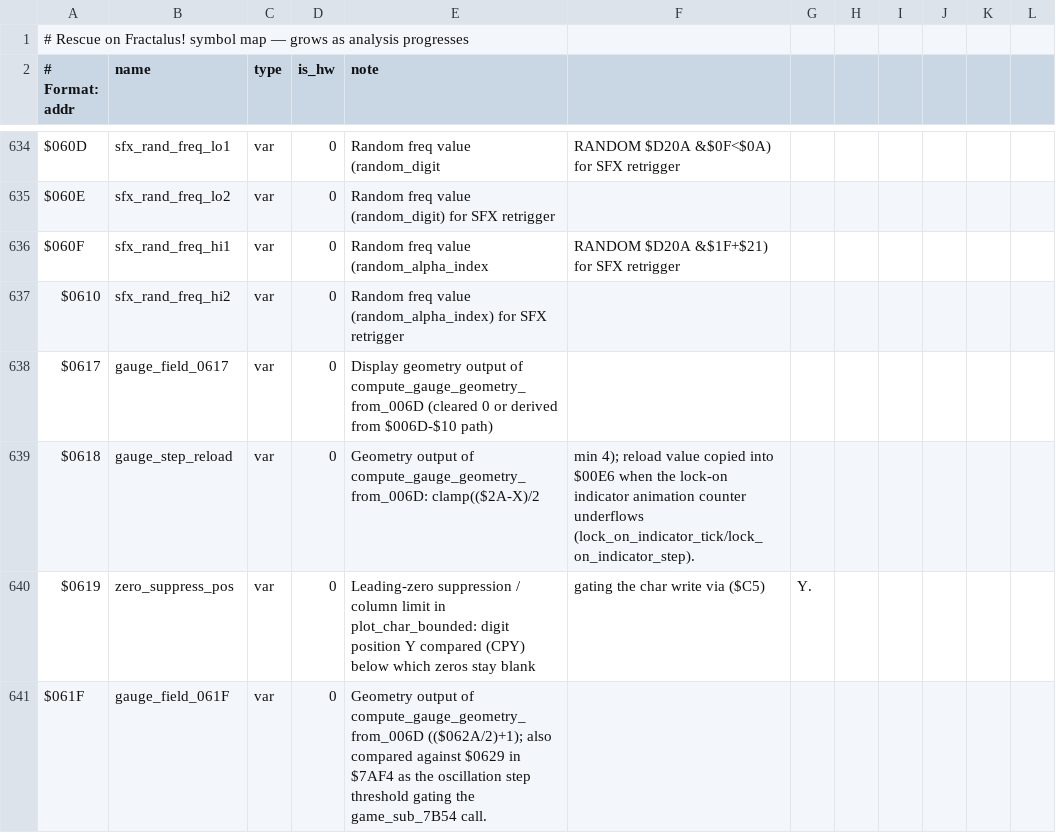
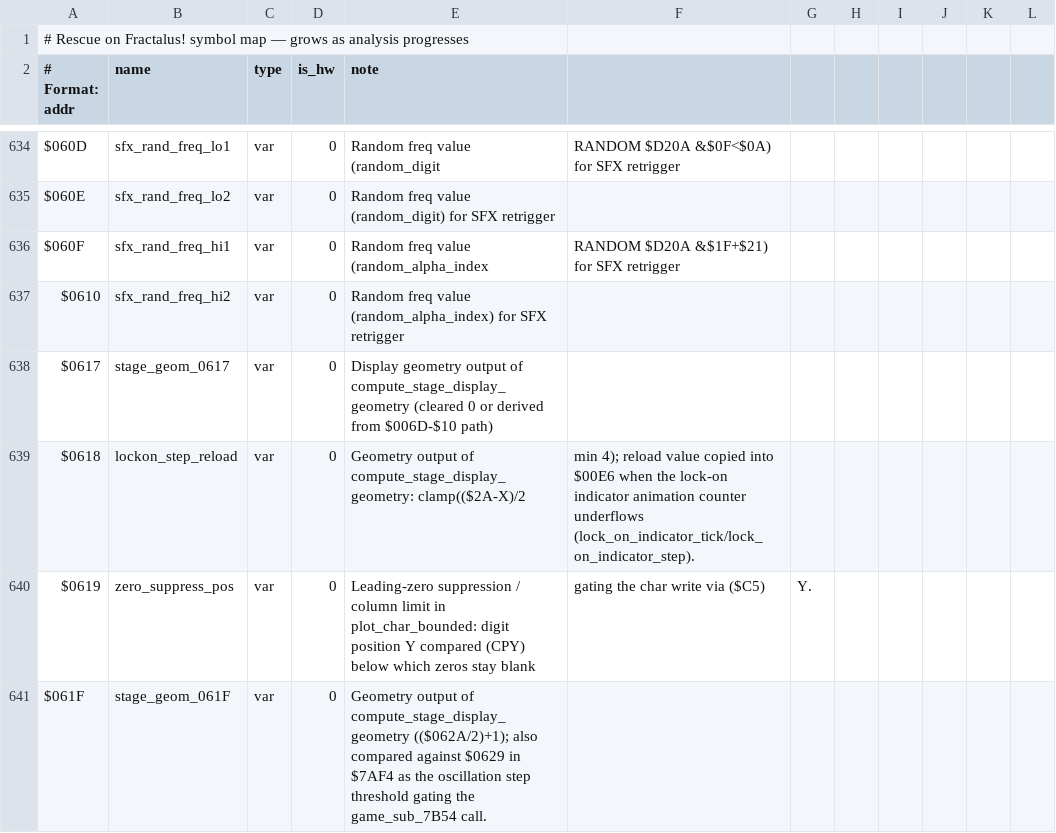
Before and after one commit to Vesuri/rescueonfractalus, a CSV file: disasm/symbols.csv, drawn as a sheet; only a part is shown, gaps mark what is left out; the diff covers the shown part only.

Commit message:
refactor: apply rename backlog + make flight probes a toggleable build option
Apply the full docs/rename.md backlog and clear it for future findings.

symbols.csv (regenerated rof_gen.c/rof_decl.h, fixed hand-written refs in
rof_native.c, rof_native.h, validate_native.c, platform_c.h, transpile.py):
  terrain_lookup -> draw_compass_heading ($3FDE)
  sound_event_dispatch -> scroll_event_dispatch ($5367)
  font_display_init -> sfx_engine_reset ($5433)
  update_gauge_digits -> sfx_voice_envelope_tick ($548D)
  update_bar_gauge_291c -> draw_canopy_pillar_p2 ($40B0)
  update_gauge_281a -> draw_altimeter_bars ($40E5)
  compute_gauge_geometry_from_006D -> compute_stage_display_geometry ($75F5)
  copy_altitude_graphic_to_screen -> copy_title_text_block_to_screen ($782A)
  + the bar_gauge/gauge_* cache/field vars -> canopy_pillar_*/altimeter_*/
  stage_geom_*/lockon_step_reload.  ($3FFA stays startup_init — already correct.)
All five renamed native twins validate byte-identical (0 mem mismatch).

Amiga platform layer: gauge* -> energyIndicator*/*Energy* (the Energy Level
Indicator #12, P1 $0D98), gaugeStepReload -> lockonStepReload (lock-on #11, not
energy), update_cockpit_digits_native -> startup_init_native.

Make the ad-hoc flight/init timing probes + headless auto-launch a permanent,
compile-out-by-default option instead of uncommitted working-tree edits:
new ROF_FLIGHT_PROBE guard (rof_native.c FP_* macros + PlatformAmiga.cpp globals/
clock/auto-launch), enabled via `make PROBES=1`.  Off by default, so the SDL build
and `make validate` link again (they were broken by the unguarded probe symbols).

```diff
--- a/disasm/symbols.csv
+++ b/disasm/symbols.csv
@@ -637,5 +637,5 @@ $060F,sfx_rand_freq_hi1,var,0,Random freq value (random_alpha_index, RANDOM $D20
 $0610,sfx_rand_freq_hi2,var,0,Random freq value (random_alpha_index) for SFX retrigger
-$0617,gauge_field_0617,var,0,Display geometry output of compute_gauge_geometry_from_006D (cleared 0 or derived from $006D-$10 path)
-$0618,gauge_step_reload,var,0,Geometry output of compute_gauge_geometry_from_006D: clamp(($2A-X)/2, min 4); reload value copied into $00E6 when the lock-on indicator animation counter underflows (lock_on_indicator_tick/lock_on_indicator_step).
+$0617,stage_geom_0617,var,0,Display geometry output of compute_stage_display_geometry (cleared 0 or derived from $006D-$10 path)
+$0618,lockon_step_reload,var,0,Geometry output of compute_stage_display_geometry: clamp(($2A-X)/2, min 4); reload value copied into $00E6 when the lock-on indicator animation counter underflows (lock_on_indicator_tick/lock_on_indicator_step).
 $0619,zero_suppress_pos,var,0,Leading-zero suppression / column limit in plot_char_bounded: digit position Y compared (CPY) below which zeros stay blank, gating the char write via ($C5),Y.
-$061F,gauge_field_061F,var,0,Geometry output of compute_gauge_geometry_from_006D (($062A/2)+1); also compared against $0629 in $7AF4 as the oscillation step threshold gating the game_sub_7B54 call.
+$061F,stage_geom_061F,var,0,Geometry output of compute_stage_display_geometry (($062A/2)+1); also compared against $0629 in $7AF4 as the oscillation step threshold gating the game_sub_7B54 call.
```
Also changed, not shown: 30 edited cells elsewhere in this file, 23 other files.
